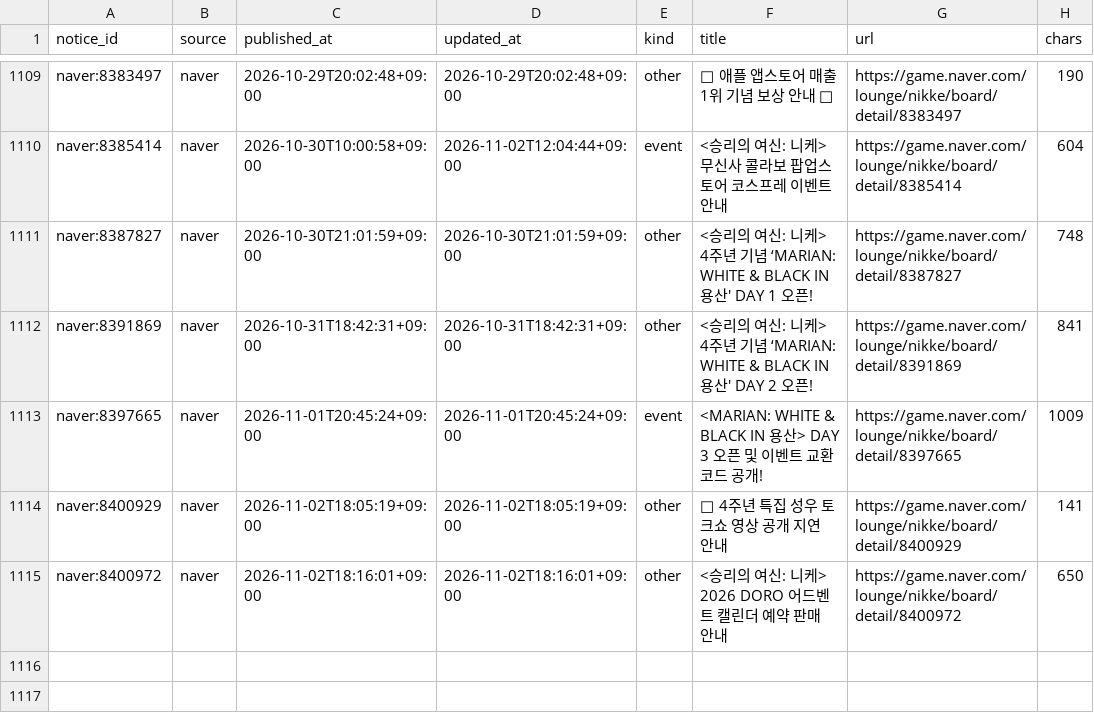
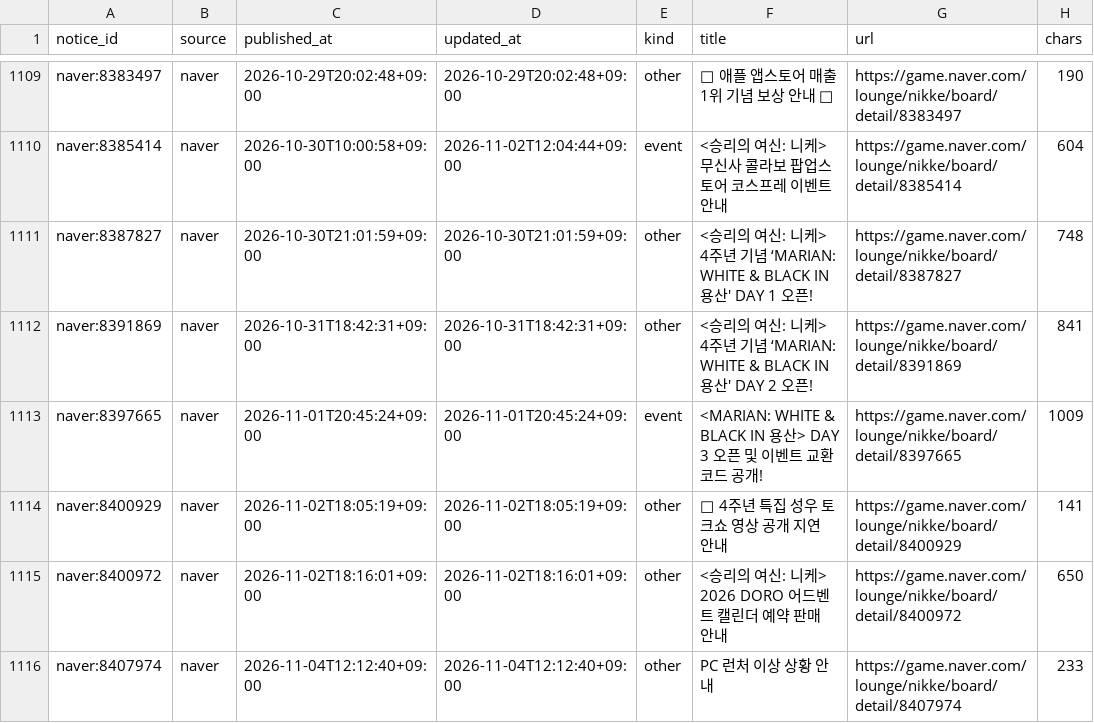
Before and after one commit to Jgaram/nikke-analysis, a CSV file: data/processed/notices.csv, drawn as a sheet; only a part is shown, gaps mark what is left out.

```diff
--- a/data/processed/notices.csv
+++ b/data/processed/notices.csv
@@ -1115 +1115,2 @@ naver:8400929,naver,2026-11-02T18:05:19+09:00,2026-11-02T18:05:19+09:00,other,
 naver:8400972,naver,2026-11-02T18:16:01+09:00,2026-11-02T18:16:01+09:00,other,<승리의 여신: 니케> 2026 DORO 어드벤트 캘린더 예약 판매 안내,https://game.naver.com/lounge/nikke/board/detail/8400972,650
+naver:8407974,naver,2026-11-04T12:12:40+09:00,2026-11-04T12:12:40+09:00,other,PC 런처 이상 상황 안내,https://game.naver.com/lounge/nikke/board/detail/8407974,233
```
Also changed, not shown: 2 other files.
